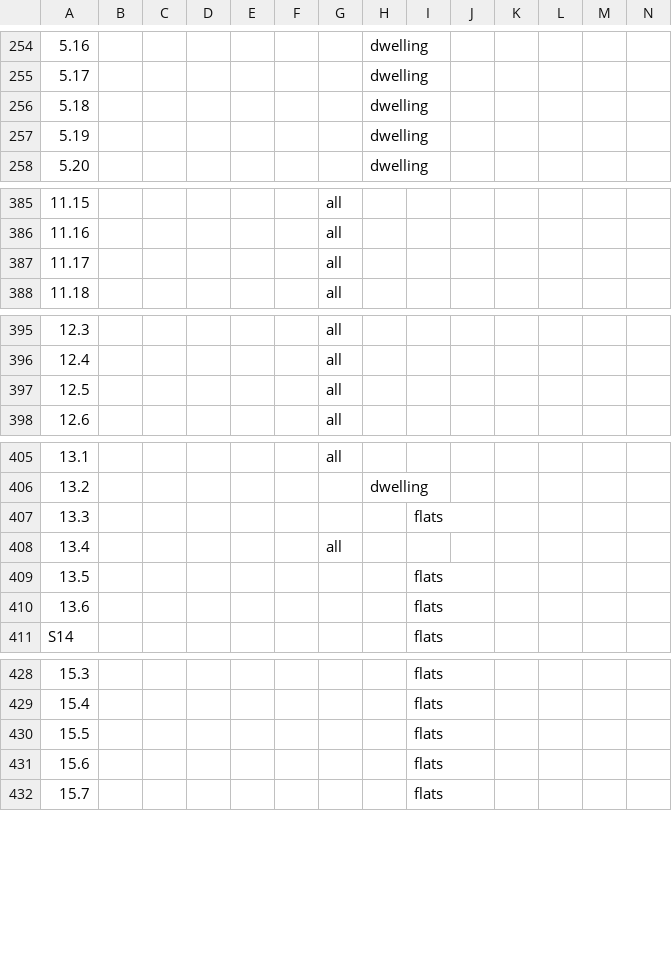
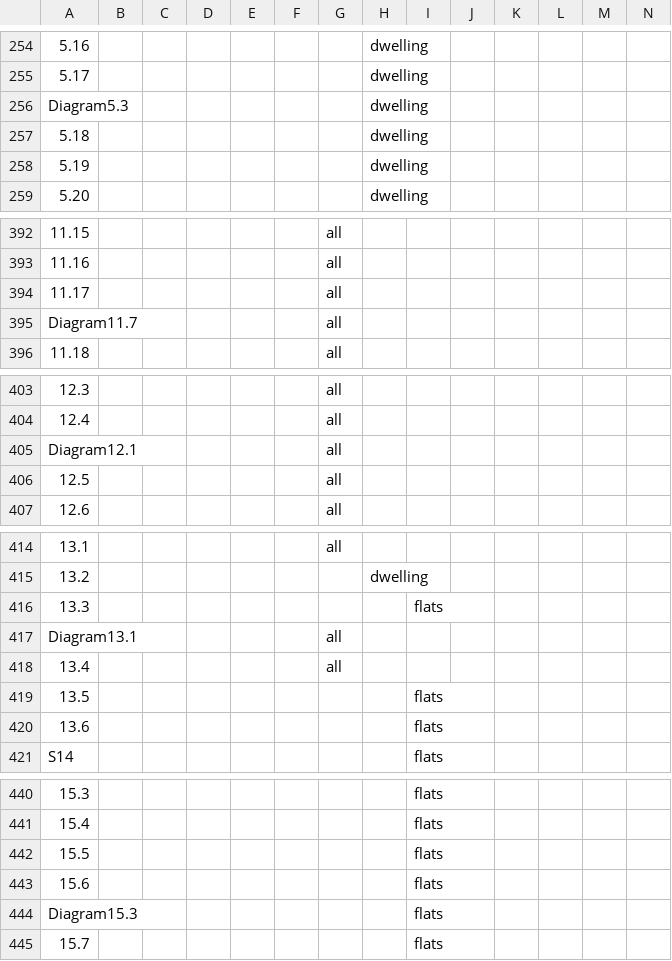
Before and after one commit to mcginnly/uk-regs-parser, a CSV file: csv/excludes.csv, drawn as a sheet; only a part is shown, gaps mark what is left out; rows hold the shown columns only; the diff covers the shown part only; the diff names each change by its address in the sheet, - before the commit and + after, or states it on an @@ line.

```diff
--- a/csv/excludes.csv
+++ b/csv/excludes.csv
+row 256: Diagram5.3 |  |  |  |  |  |  | dwelling
+row 395: Diagram11.7 |  |  |  |  |  | all
+row 405: Diagram12.1 |  |  |  |  |  | all
+row 417: Diagram13.1 |  |  |  |  |  | all
+row 444: Diagram15.3 |  |  |  |  |  |  |  | flats
```
Also changed, not shown: 18 added rows, 1 removed row, 3 moved rows and 6 edited cells elsewhere in this file.
